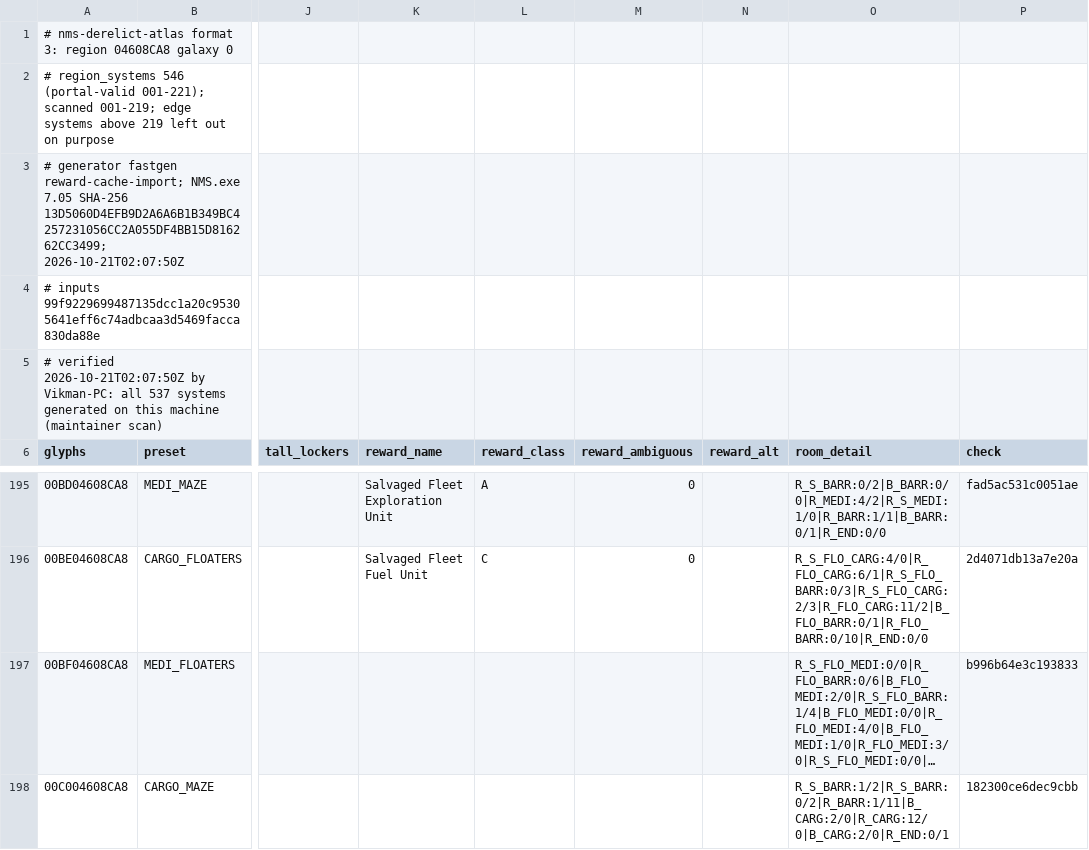
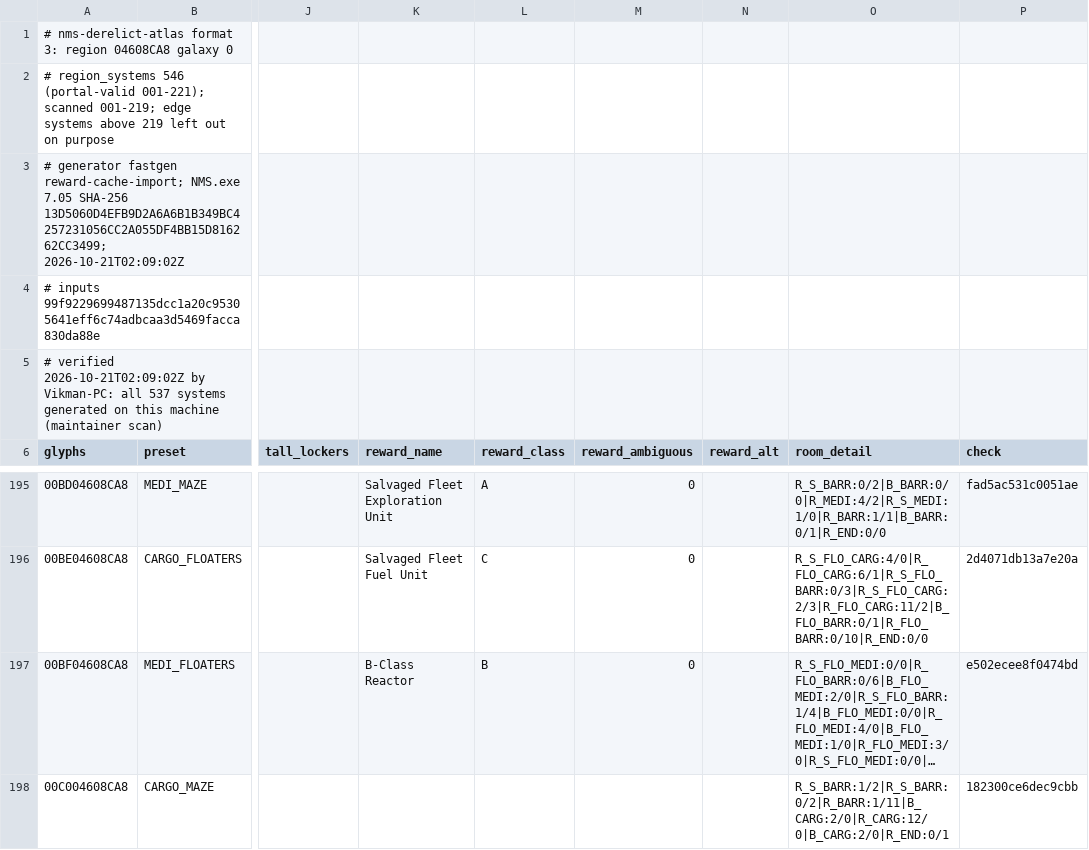
Before and after one commit to vikkitor93-coder/nms-derelict-atlas, a CSV file: regions/g00/04/608/04608CA8.csv, drawn as a sheet; only a part is shown, gaps mark what is left out; long unchanged cells end in …; the diff names each change by its address in the sheet, - before the commit and + after, or states it on an @@ line.

Commit message:
end rewards (1 regions, format 3)

```diff
--- a/regions/g00/04/608/04608CA8.csv
+++ b/regions/g00/04/608/04608CA8.csv
-A3 (glyphs): …SHA-256 13D5060D4EFB9D2A6A6B1B349BC4257231056CC2A055DF4BB15D816262CC3499; 2026-10-21T02:07:50Z
+A3 (glyphs): …SHA-256 13D5060D4EFB9D2A6A6B1B349BC4257231056CC2A055DF4BB15D816262CC3499; 2026-10-21T02:09:02Z
-A5 (glyphs): # verified 2026-10-21T02:07:50Z by Vikman-PC:…
+A5 (glyphs): # verified 2026-10-21T02:09:02Z by Vikman-PC:…
-K197 (reward_name): (empty)
+K197 (reward_name): B-Class Reactor
-L197 (reward_class): (empty)
+L197 (reward_class): B
-M197 (reward_ambiguous): (empty)
+M197 (reward_ambiguous): 0
-P197 (check): b996b64e3c193833
+P197 (check): e502ecee8f0474bd
```
Also changed, not shown: 1 other file.
